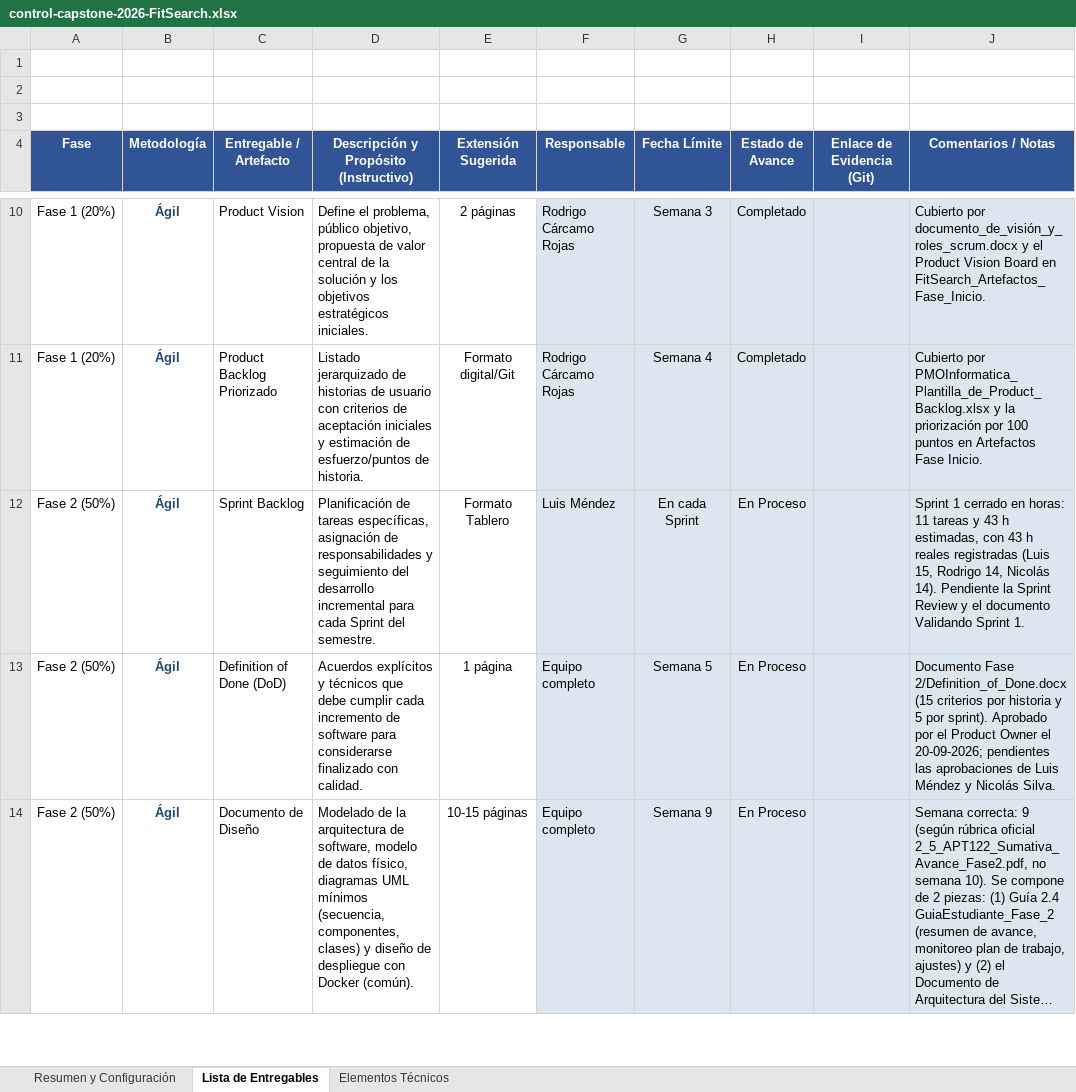
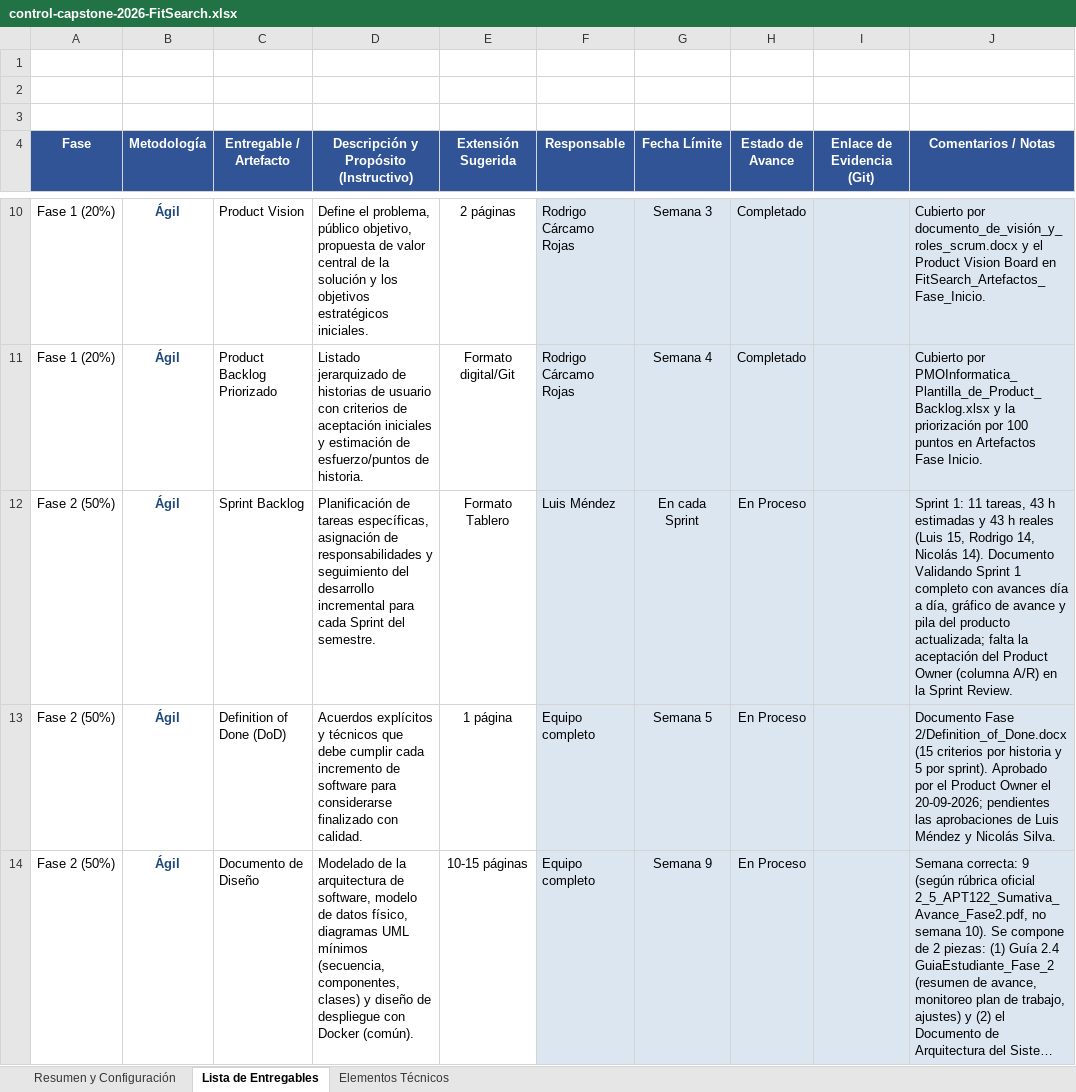
Before and after one commit to rodriacr/FitSeach, an Excel workbook: FASE 2/Evidencias Proyecto/Evidencias de documentación/Control del proyecto/control-capstone-2026-FitSearch.xlsx, sheet Lista de Entregables, drawn as a sheet; only a part is shown, gaps mark what is left out; long unchanged cells end in …; values as stored, in another font and other column widths than the file's, no borders; the diff covers the shown part only; the diff names each change by its address in the sheet, - before the commit and + after, or states it on an @@ line.

Commit message:
sprint 1, validacion, graficos de avance y control

```diff
--- a/FASE 2/Evidencias Proyecto/Evidencias de documentación/Control del proyecto/control-capstone-2026-FitSearch.xlsx (sheet Lista de Entregables)
+++ b/FASE 2/Evidencias Proyecto/Evidencias de documentación/Control del proyecto/control-capstone-2026-FitSearch.xlsx (sheet Lista de Entregables)
-J12 (Comentarios / Notas): Sprint 1 cerrado en horas: 11 tareas y 43 h estimadas, con 43 h reales registradas (Luis 15, Rodrigo 14, Nicolás 14). Pendiente la Sprint Review y el documento Validando Sprint 1.
+J12 (Comentarios / Notas): Sprint 1: 11 tareas, 43 h estimadas y 43 h reales (Luis 15, Rodrigo 14, Nicolás 14). Documento Validando Sprint 1 completo con avances día a día, gráfico de avance y pila del producto actualizada; falta la aceptación del Product Owner (columna A/R) en la Sprint Review.
```
Also changed, not shown: 1 edited cell elsewhere in this sheet, 3 other files.
